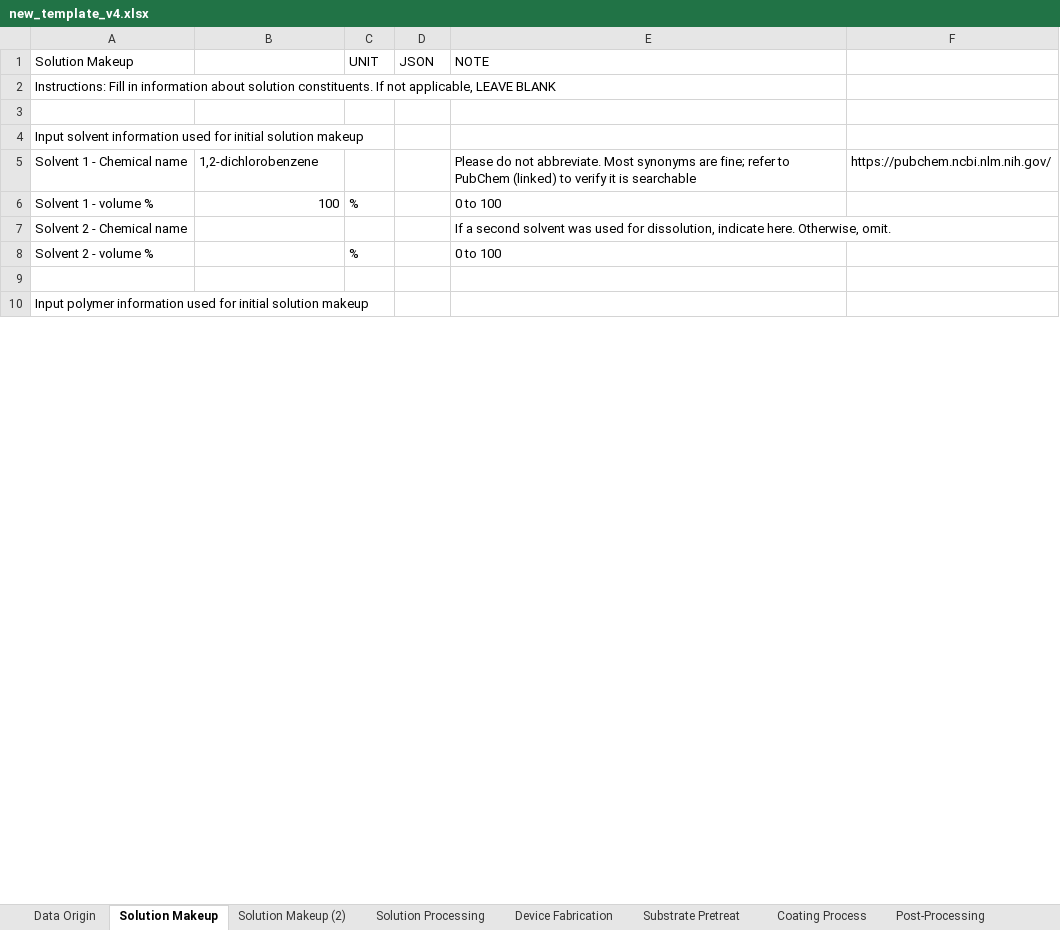
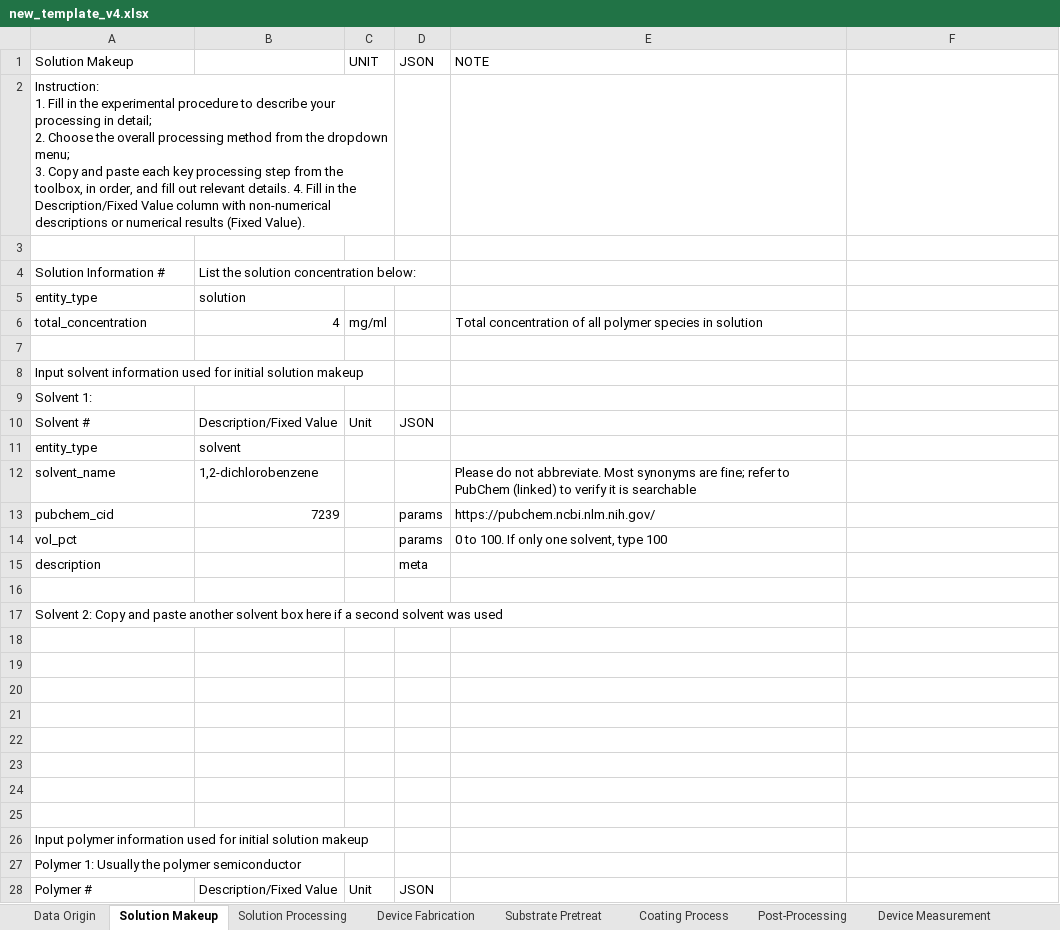
Before and after one commit to aaronliu64/ofet-db, an Excel workbook: db_feed/new_template_v4.xlsx, sheet Solution Makeup, drawn as a sheet; only a part is shown; values as stored, in another font and other column widths than the file's, no cell formats; conditional formats not drawn; addresses are those after the commit; ↵ is a line break in a cell; the diff covers the shown part only; the diff names each change by its address in the sheet, - before the commit and + after, or states it on an @@ line.

```diff
--- a/db_feed/new_template_v4.xlsx (sheet Solution Makeup)
+++ b/db_feed/new_template_v4.xlsx (sheet Solution Makeup)
-sheet tab: Solution Makeup (2)
-A2 (Solution Makeup): Instructions: Fill in information about solution constituents. If not applicable, LEAVE BLANK
+A2 (Solution Makeup): Instruction: ↵ 1. Fill in the experimental procedure to describe your processing in detail; ↵ 2. Choose the overall processing method from the dropdown menu; ↵ 3. Copy and paste each key processing step from the toolbox, in order, and fill out relevant details. 4. Fill in the Description/Fixed Value column with non-numerical descriptions or numerical results (Fixed Value).
+A2:C2 merged
+row 3: (empty)
+row 4: Solution Information # | List the solution concentration below:
+row 5: entity_type | solution
+row 6: total_concentration | 4 | mg/ml |  | Total concentration of all polymer species in solution
+row 9: Solvent 1:
+row 10: Solvent # | Description/Fixed Value | Unit | JSON
+row 11: entity_type | solvent
-A12 (Solution Makeup): Solvent 1 - Chemical name
+A12 (Solution Makeup): solvent_name
-F12: https://pubchem.ncbi.nlm.nih.gov/
+F12: (empty)
+row 13: pubchem_cid | 7239 |  | params | https://pubchem.ncbi.nlm.nih.gov/
+row 14: vol_pct |  |  | params | 0 to 100. If only one solvent, type 100
+row 15: description |  |  | meta
-row 16: Solvent 1 - volume % | 100 | % |  | 0 to 100
+row 16: (empty)
+row 17: Solvent 2: Copy and paste another solvent box here if a second solvent was used
-row 18: Solvent 2 - Chemical name |  |  |  | If a second solvent was used for dissolution, indicate here. Otherwise, omit.
+row 18: (empty)
-row 19: Solvent 2 - volume % |  | % |  | 0 to 100
+row 19: (empty)
+row 20: (empty)
+row 21: (empty)
+row 22: (empty)
+row 23: (empty)
+row 24: (empty)
+row 27: Polymer 1: Usually the polymer semiconductor
+row 28: Polymer # | Description/Fixed Value | Unit | JSON
```
Also changed, not shown: 58 added rows, 19 removed rows and 10 edited cells elsewhere in this sheet, sheet Device Fabrication, sheet Dropdown Items, cell formats, ISA88-schema-ofetdb.xlsx, db_feed/DPPDTT/DPPDTT_dataset_feed_D6_ALcopy.xlsx, 6 other files.
